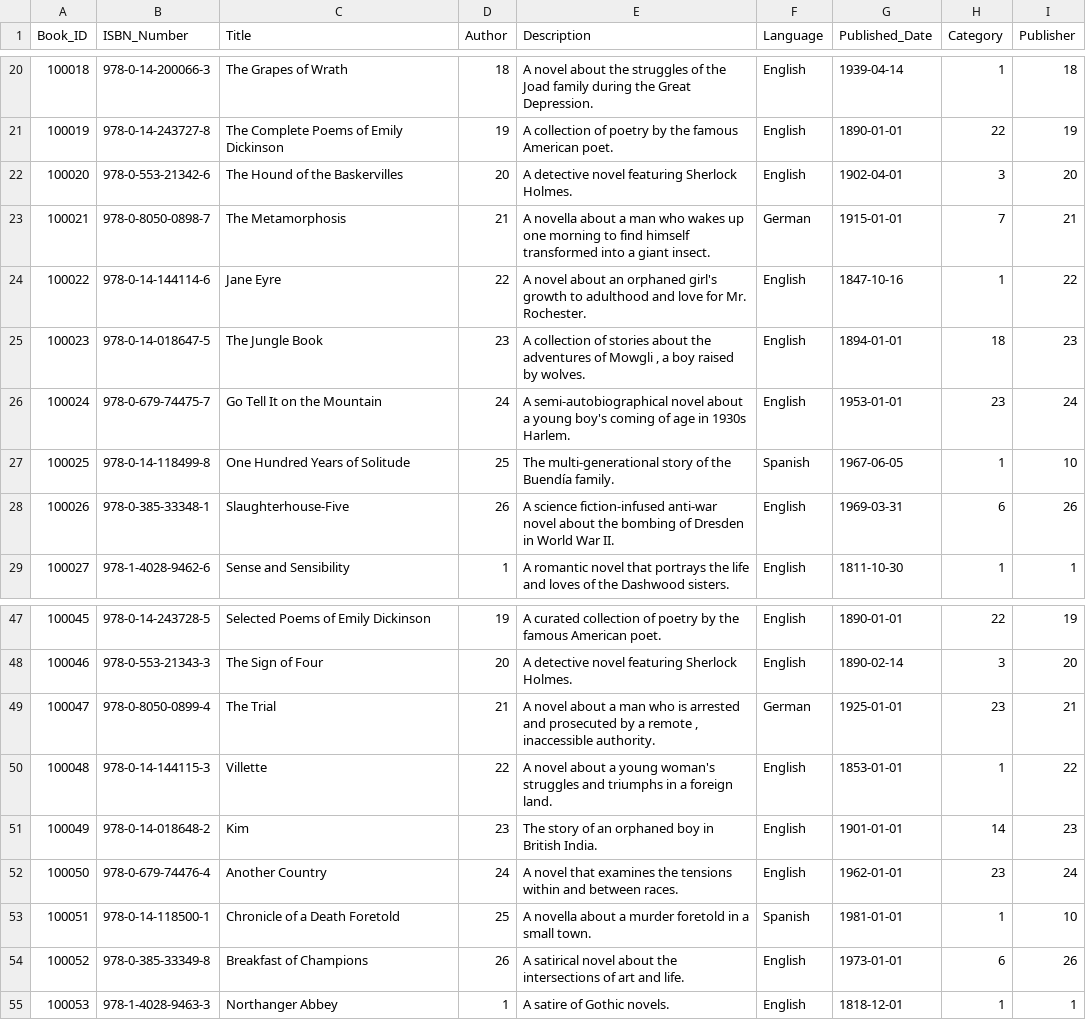
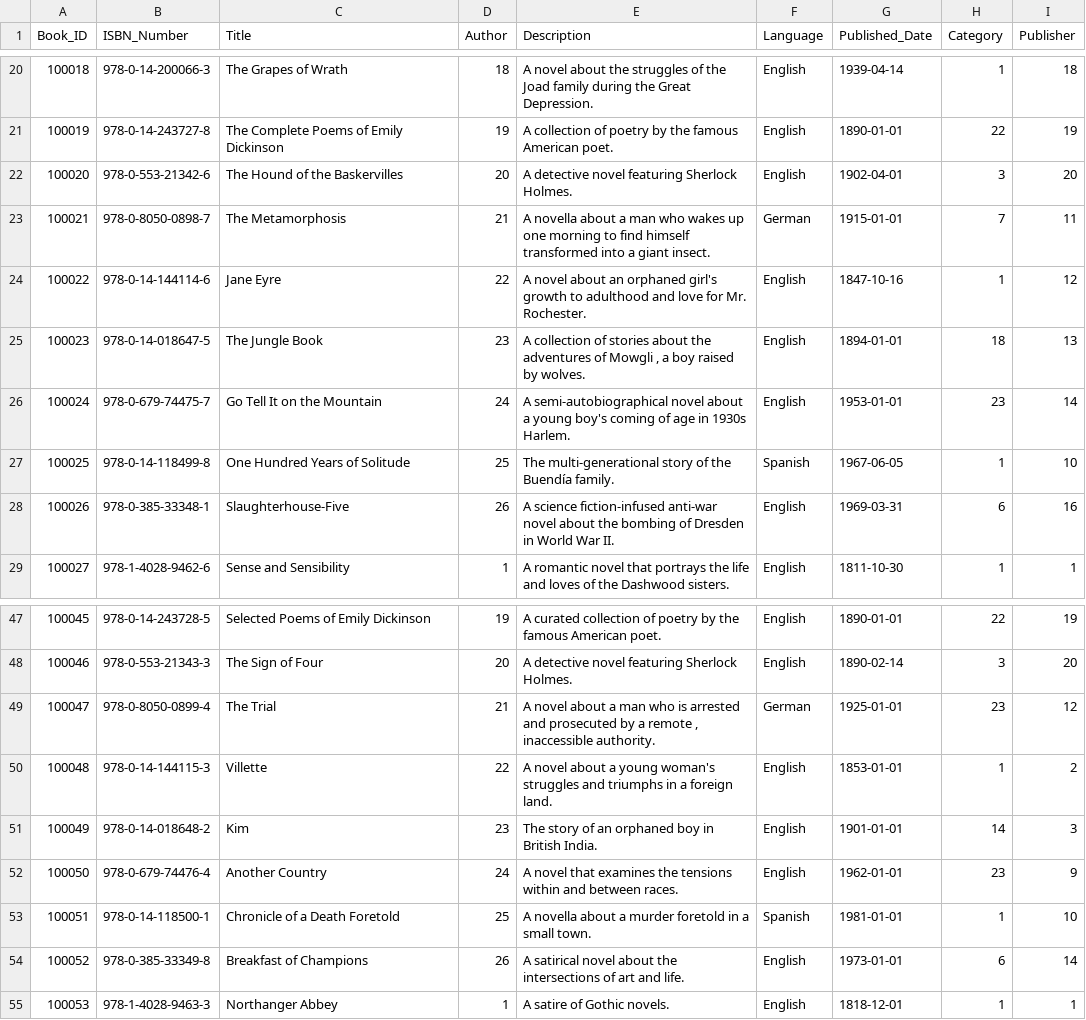
Before and after one commit to WimukthiMadushan/Interactive-library-management-system, a CSV file: Backend/Data/books.csv, drawn as a sheet; only a part is shown, gaps mark what is left out; the diff names each change by its address in the sheet, - before the commit and + after, or states it on an @@ line.

Commit message:
fix errors in data inserting

```diff
--- a/Backend/Data/books.csv
+++ b/Backend/Data/books.csv
-I23 (Publisher): 21
+I23 (Publisher): 11
-I24 (Publisher): 22
+I24 (Publisher): 12
-I25 (Publisher): 23
+I25 (Publisher): 13
-I26 (Publisher): 24
+I26 (Publisher): 14
-I28 (Publisher): 26
+I28 (Publisher): 16
-I49 (Publisher): 21
+I49 (Publisher): 12
-I50 (Publisher): 22
+I50 (Publisher): 2
-I51 (Publisher): 23
+I51 (Publisher): 3
-I52 (Publisher): 24
+I52 (Publisher): 9
-I54 (Publisher): 26
+I54 (Publisher): 14
```
Also changed, not shown: Backend/Data/authors.csv, Backend/Data/book_copy.csv, 11 other files.
